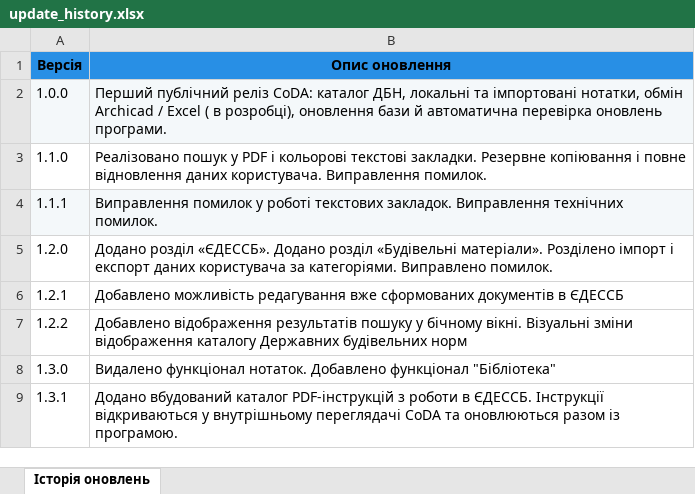
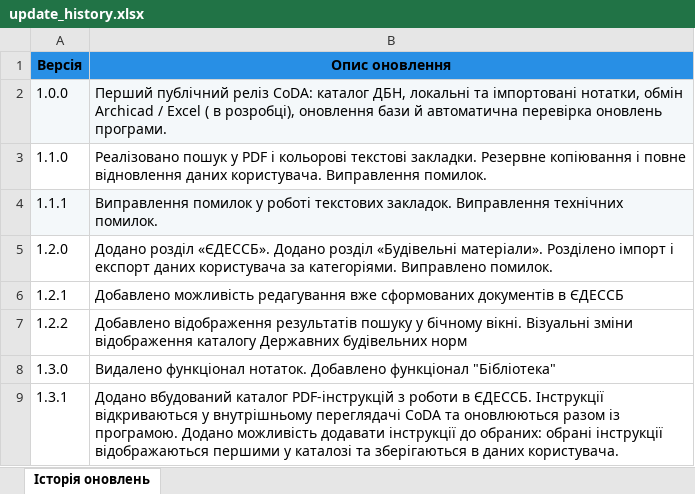
Before and after one commit to Wild-Architect/CoDA, an Excel workbook: data/update_history.xlsx, sheet Історія оновлень, drawn as a sheet; values as stored, in another font and other column widths than the file's, no borders; table styles not drawn; the diff names each change by its address in the sheet, - before the commit and + after, or states it on an @@ line.

```diff
--- a/data/update_history.xlsx (sheet Історія оновлень)
+++ b/data/update_history.xlsx (sheet Історія оновлень)
-B9 (Опис оновлення): …із програмою.
+B9 (Опис оновлення): …із програмою. Додано можливість додавати інструкції до обраних: обрані інструкції відображаються першими у каталозі та зберігаються в даних користувача.
```
Also changed, not shown: 6 other files.
